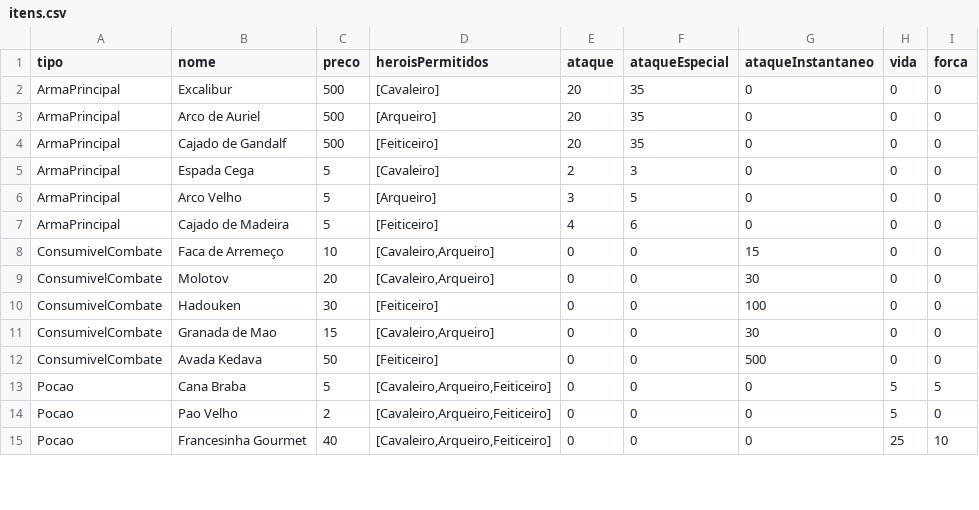
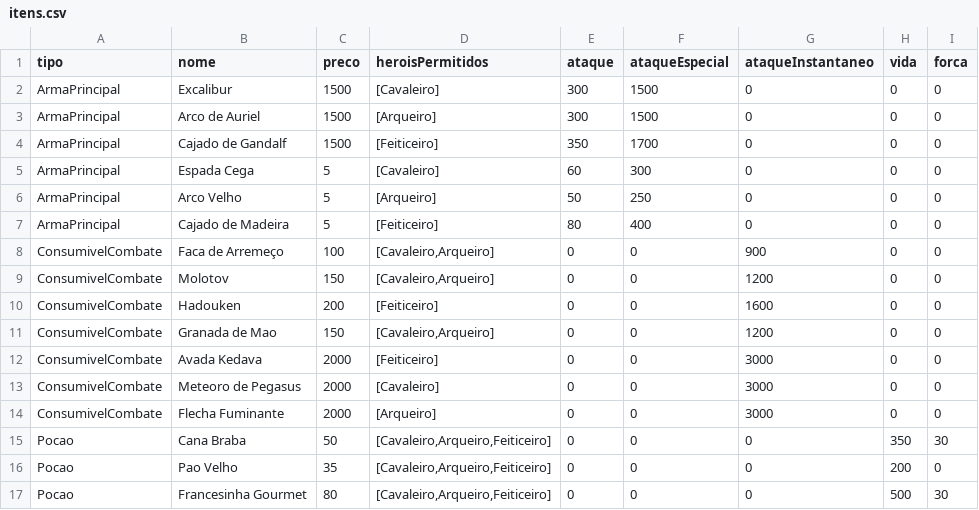
Before and after one commit to ricardolagarini/Cesae_Software_Dev, a CSV file: Projeto_RPG/New_RPG/Ficheiros/itens.csv, drawn as a sheet; only a part is shown; the diff covers the shown part only.

```diff
--- a/Projeto_RPG/New_RPG/Ficheiros/itens.csv
+++ b/Projeto_RPG/New_RPG/Ficheiros/itens.csv
@@ -1,15 +1,17 @@
 tipo;nome;preco;heroisPermitidos;ataque;ataqueEspecial;ataqueInstantaneo;vida;forca
-ArmaPrincipal;Excalibur;500;[Cavaleiro];20;35;0;0;0
-ArmaPrincipal;Arco de Auriel;500;[Arqueiro];20;35;0;0;0
-ArmaPrincipal;Cajado de Gandalf;500;[Feiticeiro];20;35;0;0;0
-ArmaPrincipal;Espada Cega;5;[Cavaleiro];2;3;0;0;0
-ArmaPrincipal;Arco Velho;5;[Arqueiro];3;5;0;0;0
-ArmaPrincipal;Cajado de Madeira;5;[Feiticeiro];4;6;0;0;0
-ConsumivelCombate;Faca de Arremeço;10;[Cavaleiro,Arqueiro];0;0;15;0;0
-ConsumivelCombate;Molotov;20;[Cavaleiro,Arqueiro];0;0;30;0;0
-ConsumivelCombate;Hadouken;30;[Feiticeiro];0;0;100;0;0
-ConsumivelCombate;Granada de Mao;15;[Cavaleiro,Arqueiro];0;0;30;0;0
-ConsumivelCombate;Avada Kedava;50;[Feiticeiro];0;0;500;0;0
-Pocao;Cana Braba;5;[Cavaleiro,Arqueiro,Feiticeiro];0;0;0;5;5
-Pocao;Pao Velho;2;[Cavaleiro,Arqueiro,Feiticeiro];0;0;0;5;0
-Pocao;Francesinha Gourmet;40;[Cavaleiro,Arqueiro,Feiticeiro];0;0;0;25;10
+ArmaPrincipal;Excalibur;1500;[Cavaleiro];300;1500;0;0;0
+ArmaPrincipal;Arco de Auriel;1500;[Arqueiro];300;1500;0;0;0
+ArmaPrincipal;Cajado de Gandalf;1500;[Feiticeiro];350;1700;0;0;0
+ArmaPrincipal;Espada Cega;5;[Cavaleiro];60;300;0;0;0
+ArmaPrincipal;Arco Velho;5;[Arqueiro];50;250;0;0;0
+ArmaPrincipal;Cajado de Madeira;5;[Feiticeiro];80;400;0;0;0
+ConsumivelCombate;Faca de Arremeço;100;[Cavaleiro,Arqueiro];0;0;900;0;0
+ConsumivelCombate;Molotov;150;[Cavaleiro,Arqueiro];0;0;1200;0;0
+ConsumivelCombate;Hadouken;200;[Feiticeiro];0;0;1600;0;0
+ConsumivelCombate;Granada de Mao;150;[Cavaleiro,Arqueiro];0;0;1200;0;0
+ConsumivelCombate;Avada Kedava;2000;[Feiticeiro];0;0;3000;0;0
+ConsumivelCombate;Meteoro de Pegasus;2000;[Cavaleiro];0;0;3000;0;0
+ConsumivelCombate;Flecha Fuminante;2000;[Arqueiro];0;0;3000;0;0
+Pocao;Cana Braba;50;[Cavaleiro,Arqueiro,Feiticeiro];0;0;0;350;30
+Pocao;Pao Velho;35;[Cavaleiro,Arqueiro,Feiticeiro];0;0;0;200;0
+Pocao;Francesinha Gourmet;80;[Cavaleiro,Arqueiro,Feiticeiro];0;0;0;500;30
```
Also changed, not shown: 7 added rows and 12 edited cells elsewhere in this file, 19 other files.
